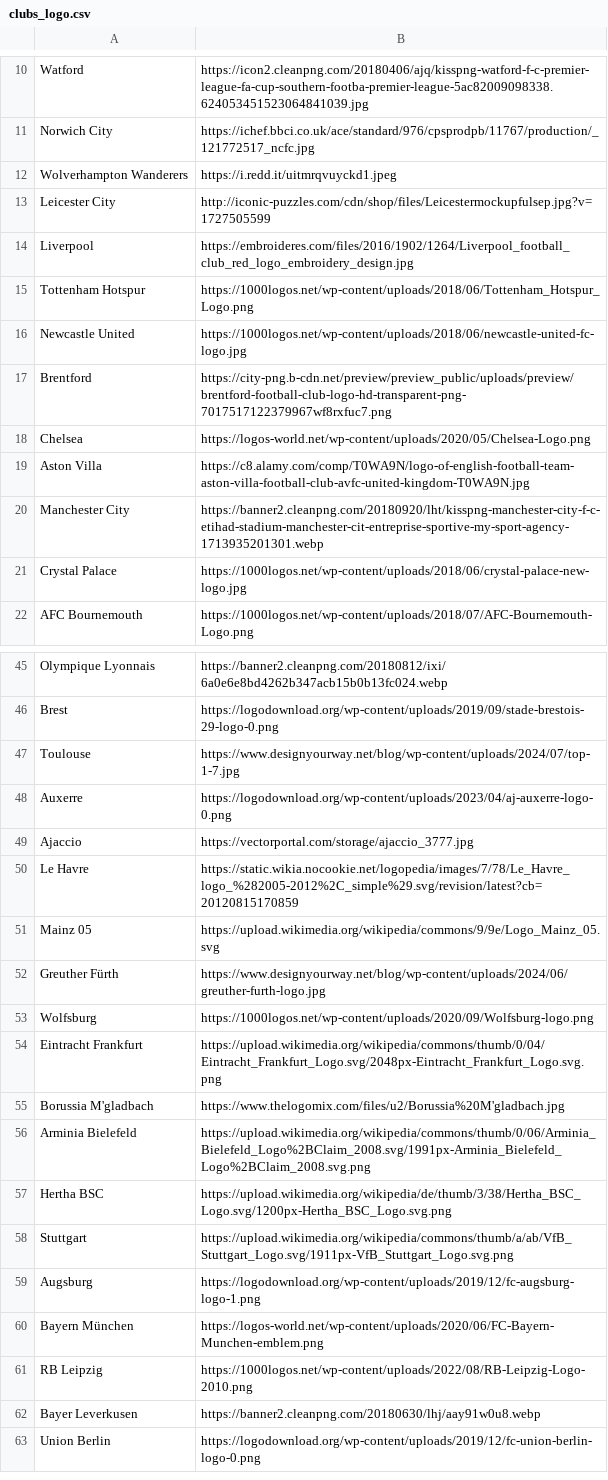
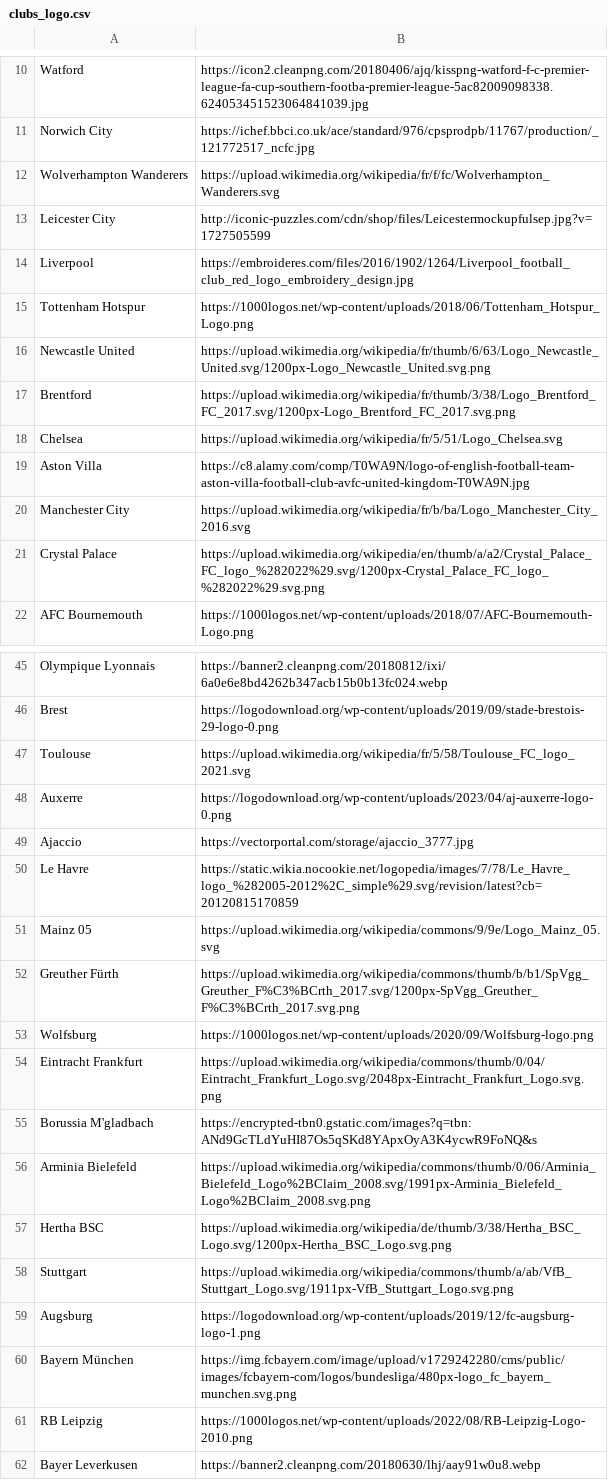
Before and after one commit to Enzo-py/dataviz-project-m1, a CSV file: data/clubs_logo.csv, drawn as a sheet; only a part is shown, gaps mark what is left out; the shorter side is filled out with more unchanged rows; the diff covers the shown part only.

Commit message:
Corrected some logo URLs

```diff
--- a/data/clubs_logo.csv
+++ b/data/clubs_logo.csv
@@ -11,3 +11,3 @@ Watford,https://icon2.cleanpng.com/20180406/ajq/kisspng-watford-f-c-premier-leag
 Norwich City,https://ichef.bbci.co.uk/ace/standard/976/cpsprodpb/11767/production/_121772517_ncfc.jpg
-Wolverhampton Wanderers,https://i.redd.it/uitmrqvuyckd1.jpeg
+Wolverhampton Wanderers,https://upload.wikimedia.org/wikipedia/fr/f/fc/Wolverhampton_Wanderers.svg
 Leicester City,http://iconic-puzzles.com/cdn/shop/files/Leicestermockupfulsep.jpg?v=1727505599
@@ -15,8 +15,8 @@ Liverpool,https://embroideres.com/files/2016/1902/1264/Liverpool_football_club_r
 Tottenham Hotspur,https://1000logos.net/wp-content/uploads/2018/06/Tottenham_Hotspur_Logo.png
-Newcastle United,https://1000logos.net/wp-content/uploads/2018/06/newcastle-united-fc-logo.jpg
-Brentford,https://city-png.b-cdn.net/preview/preview_public/uploads/preview/brentford-football-club-logo-hd-transparent-png-7017517122379967wf8rxfuc7.png
-Chelsea,https://logos-world.net/wp-content/uploads/2020/05/Chelsea-Logo.png
+Newcastle United,https://upload.wikimedia.org/wikipedia/fr/thumb/6/63/Logo_Newcastle_United.svg/1200px-Logo_Newcastle_United.svg.png
+Brentford,https://upload.wikimedia.org/wikipedia/fr/thumb/3/38/Logo_Brentford_FC_2017.svg/1200px-Logo_Brentford_FC_2017.svg.png
+Chelsea,https://upload.wikimedia.org/wikipedia/fr/5/51/Logo_Chelsea.svg
 Aston Villa,https://c8.alamy.com/comp/T0WA9N/logo-of-english-football-team-aston-villa-football-club-avfc-united-kingdom-T0WA9N.jpg
-Manchester City,https://banner2.cleanpng.com/20180920/lht/kisspng-manchester-city-f-c-etihad-stadium-manchester-cit-entreprise-sportive-my-sport-agency-1713935201301.webp
-Crystal Palace,https://1000logos.net/wp-content/uploads/2018/06/crystal-palace-new-logo.jpg
+Manchester City,https://upload.wikimedia.org/wikipedia/fr/b/ba/Logo_Manchester_City_2016.svg
+Crystal Palace,https://upload.wikimedia.org/wikipedia/en/thumb/a/a2/Crystal_Palace_FC_logo_%282022%29.svg/1200px-Crystal_Palace_FC_logo_%282022%29.svg.png
 AFC Bournemouth,https://1000logos.net/wp-content/uploads/2018/07/AFC-Bournemouth-Logo.png
@@ -46,3 +46,3 @@ Olympique Lyonnais,https://banner2.cleanpng.com/20180812/ixi/6a0e6e8bd4262b347ac
 Brest,https://logodownload.org/wp-content/uploads/2019/09/stade-brestois-29-logo-0.png
-Toulouse,https://www.designyourway.net/blog/wp-content/uploads/2024/07/top-1-7.jpg
+Toulouse,https://upload.wikimedia.org/wikipedia/fr/5/58/Toulouse_FC_logo_2021.svg
 Auxerre,https://logodownload.org/wp-content/uploads/2023/04/aj-auxerre-logo-0.png
@@ -51,6 +51,6 @@ Le Havre,https://static.wikia.nocookie.net/logopedia/images/7/78/Le_Havre_logo_%
 Mainz 05,https://upload.wikimedia.org/wikipedia/commons/9/9e/Logo_Mainz_05.svg
-Greuther Fürth,https://www.designyourway.net/blog/wp-content/uploads/2024/06/greuther-furth-logo.jpg
+Greuther Fürth,https://upload.wikimedia.org/wikipedia/commons/thumb/b/b1/SpVgg_Greuther_F%C3%BCrth_2017.svg/1200px-SpVgg_Greuther_F%C3%BCrth_2017.svg.png
 Wolfsburg,https://1000logos.net/wp-content/uploads/2020/09/Wolfsburg-logo.png
 Eintracht Frankfurt,https://upload.wikimedia.org/wikipedia/commons/thumb/0/04/Eintracht_Frankfurt_Logo.svg/2048px-Eintracht_Frankfurt_Logo.svg.png
-Borussia M'gladbach,https://www.thelogomix.com/files/u2/Borussia%20M'gladbach.jpg
+Borussia M'gladbach,https://encrypted-tbn0.gstatic.com/images?q=tbn:ANd9GcTLdYuHI87Os5qSKd8YApxOyA3K4ycwR9FoNQ&s
 Arminia Bielefeld,https://upload.wikimedia.org/wikipedia/commons/thumb/0/06/Arminia_Bielefeld_Logo%2BClaim_2008.svg/1991px-Arminia_Bielefeld_Logo%2BClaim_2008.svg.png
@@ -59,3 +59,3 @@ Stuttgart,https://upload.wikimedia.org/wikipedia/commons/thumb/a/ab/VfB_Stuttgar
 Augsburg,https://logodownload.org/wp-content/uploads/2019/12/fc-augsburg-logo-1.png
-Bayern München,https://logos-world.net/wp-content/uploads/2020/06/FC-Bayern-Munchen-emblem.png
+Bayern München,https://img.fcbayern.com/image/upload/v1729242280/cms/public/images/fcbayern-com/logos/bundesliga/480px-logo_fc_bayern_munchen.svg.png
 RB Leipzig,https://1000logos.net/wp-content/uploads/2022/08/RB-Leipzig-Logo-2010.png
```
Also changed, not shown: 17 edited cells elsewhere in this file.
